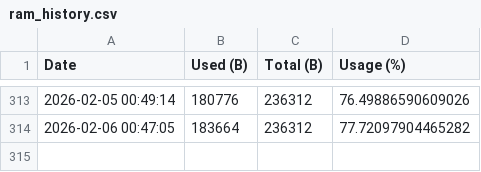
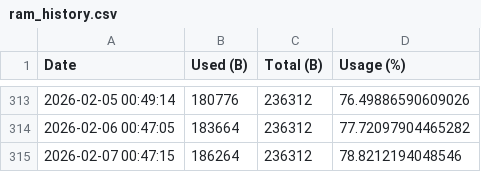
Before and after one commit to nrfconnect/Asset-Tracker-Template, a CSV file: docs/ram_history.csv, drawn as a sheet; only a part is shown, gaps mark what is left out; the diff names each change by its address in the sheet, - before the commit and + after, or states it on an @@ line.

```diff
--- a/docs/ram_history.csv
+++ b/docs/ram_history.csv
+row 315: 2026-02-07 00:47:15 | 186264 | 236312 | 78.8212194048546
```
Also changed, not shown: docs/flash_history.csv, 6 other files.
